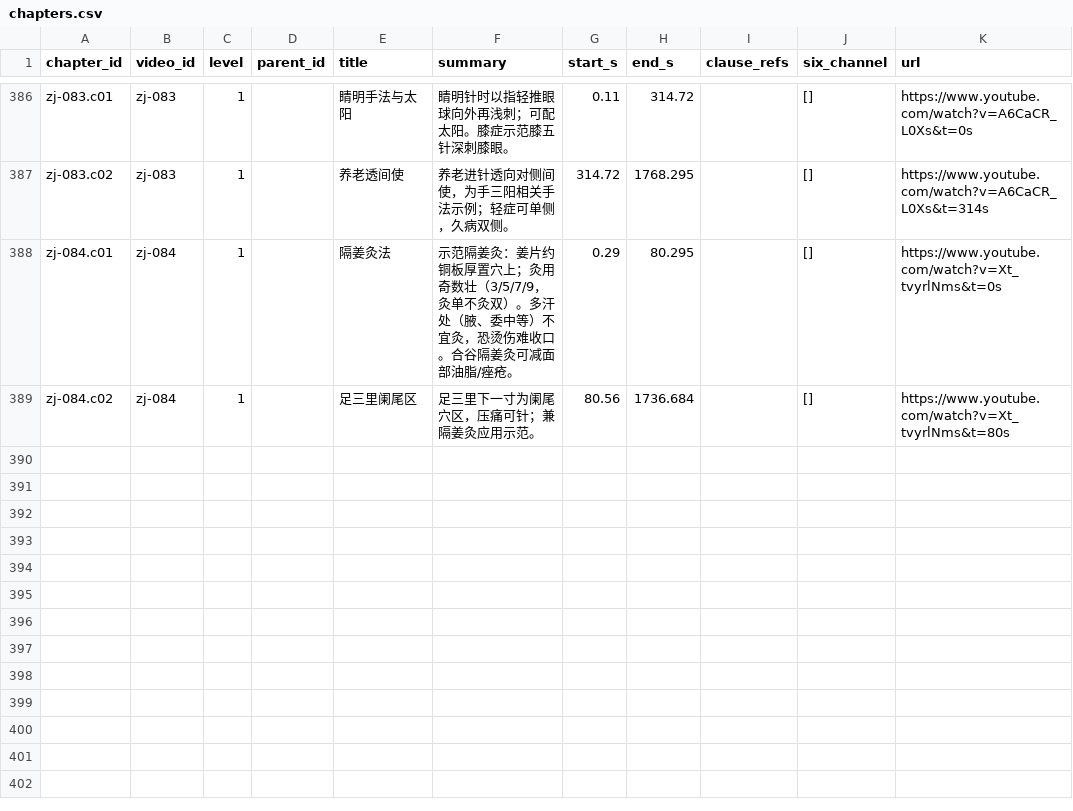
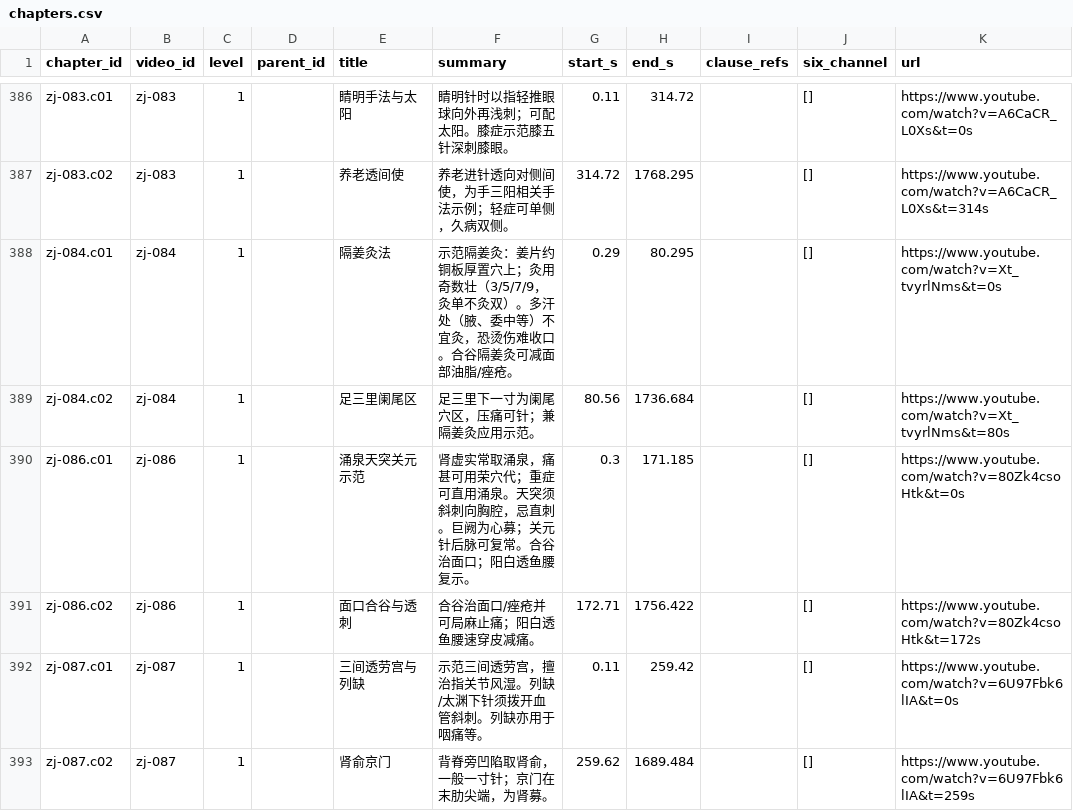
Before and after one commit to China-li-bai/tcm-video-kb, a CSV file: data/knowledge/_index/chapters.csv, drawn as a sheet; only a part is shown, gaps mark what is left out.

```diff
--- a/data/knowledge/_index/chapters.csv
+++ b/data/knowledge/_index/chapters.csv
@@ -389 +389,5 @@ zj-084.c01,zj-084,1,,隔姜灸法,示范隔姜灸：姜片约铜板厚置穴上
 zj-084.c02,zj-084,1,,足三里阑尾区,足三里下一寸为阑尾穴区，压痛可针；兼隔姜灸应用示范。,80.56,1736.684,,[],https://www.youtube.com/watch?v=Xt_tvyrlNms&t=80s
+zj-086.c01,zj-086,1,,涌泉天突关元示范,肾虚实常取涌泉，痛甚可用荣穴代；重症可直用涌泉。天突须斜刺向胸腔，忌直刺。巨阙为心募；关元针后脉可复常。合谷治面口；阳白透鱼腰复示。,0.3,171.185,,[],https://www.youtube.com/watch?v=80Zk4csoHtk&t=0s
+zj-086.c02,zj-086,1,,面口合谷与透刺,合谷治面口/痤疮并可局麻止痛；阳白透鱼腰速穿皮减痛。,172.71,1756.422,,[],https://www.youtube.com/watch?v=80Zk4csoHtk&t=172s
+zj-087.c01,zj-087,1,,三间透劳宫与列缺,示范三间透劳宫，擅治指关节风湿。列缺/太渊下针须拨开血管斜刺。列缺亦用于咽痛等。,0.11,259.42,,[],https://www.youtube.com/watch?v=6U97Fbk6lIA&t=0s
+zj-087.c02,zj-087,1,,肾俞京门,背脊旁凹陷取肾俞，一般一寸针；京门在末肋尖端，为肾募。,259.62,1689.484,,[],https://www.youtube.com/watch?v=6U97Fbk6lIA&t=259s
```
Also changed, not shown: data/knowledge/_index/entities.csv, data/knowledge/_index/knowledge_points.csv, 13 other files.
